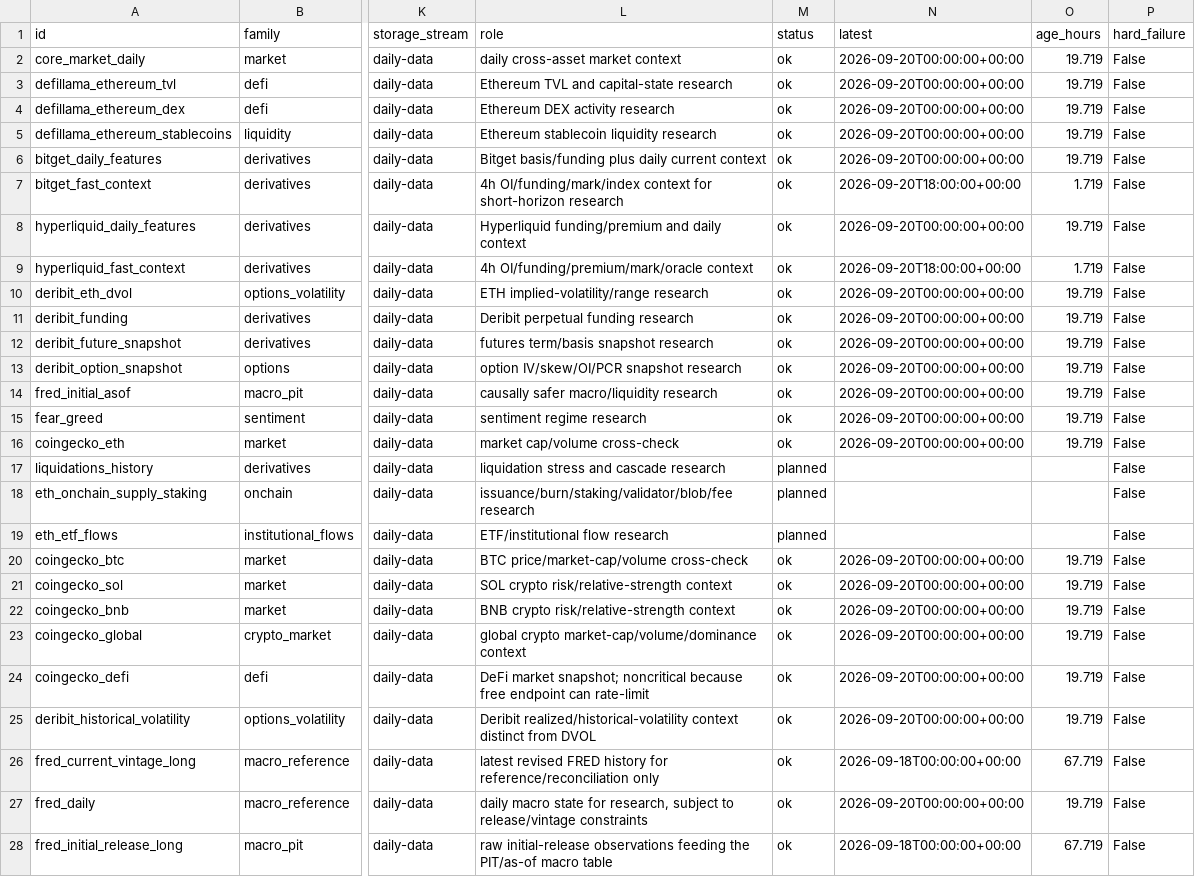
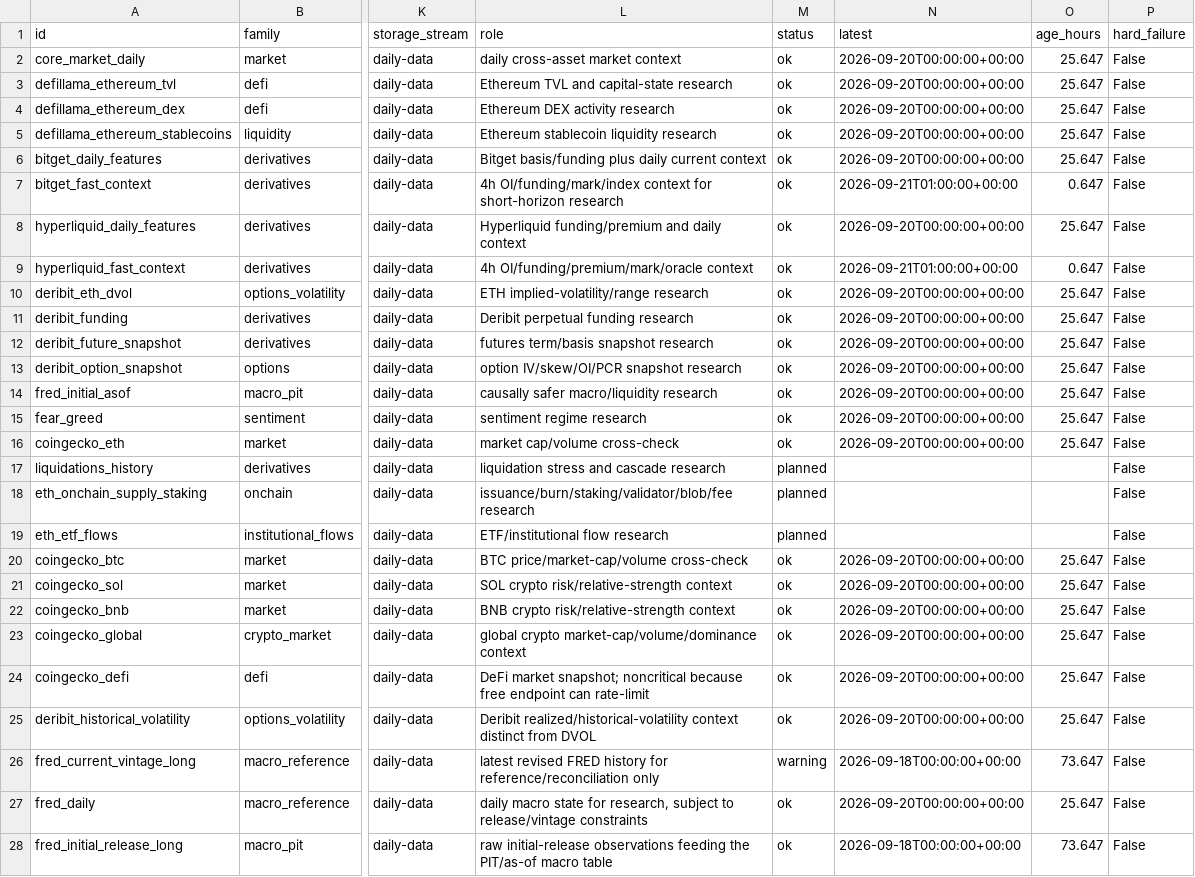
Before and after one commit to wscha231/eth-dashboard, a CSV file: lake/reports/data_refresh_status.csv, drawn as a sheet; only a part is shown, gaps mark what is left out; the diff names each change by its address in the sheet, - before the commit and + after, or states it on an @@ line.

Commit message:
chore(data): update source freshness status

```diff
--- a/lake/reports/data_refresh_status.csv
+++ b/lake/reports/data_refresh_status.csv
-O2:O6 (age_hours): 19.719
+O2:O6 (age_hours): 25.647
-N7 (latest): 2026-09-20T18:00:00+00:00
+N7 (latest): 2026-09-21T01:00:00+00:00
-O7 (age_hours): 1.719
+O7 (age_hours): 0.647
-O8 (age_hours): 19.719
+O8 (age_hours): 25.647
-N9 (latest): 2026-09-20T18:00:00+00:00
+N9 (latest): 2026-09-21T01:00:00+00:00
-O9 (age_hours): 1.719
+O9 (age_hours): 0.647
-O10:O16 (age_hours): 19.719
+O10:O16 (age_hours): 25.647
-O20:O25 (age_hours): 19.719
+O20:O25 (age_hours): 25.647
-M26 (status): ok
+M26 (status): warning
-O26 (age_hours): 67.719
+O26 (age_hours): 73.647
-O27 (age_hours): 19.719
+O27 (age_hours): 25.647
-O28 (age_hours): 67.719
+O28 (age_hours): 73.647
```
Also changed, not shown: 1 other file.
